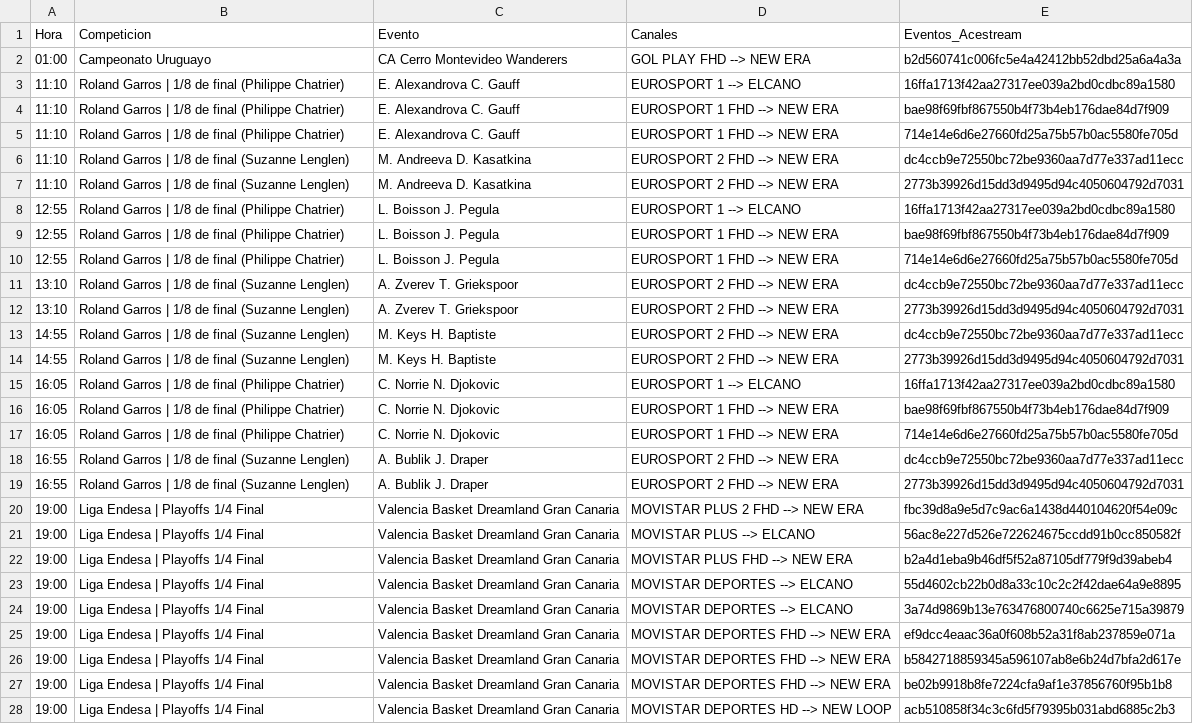
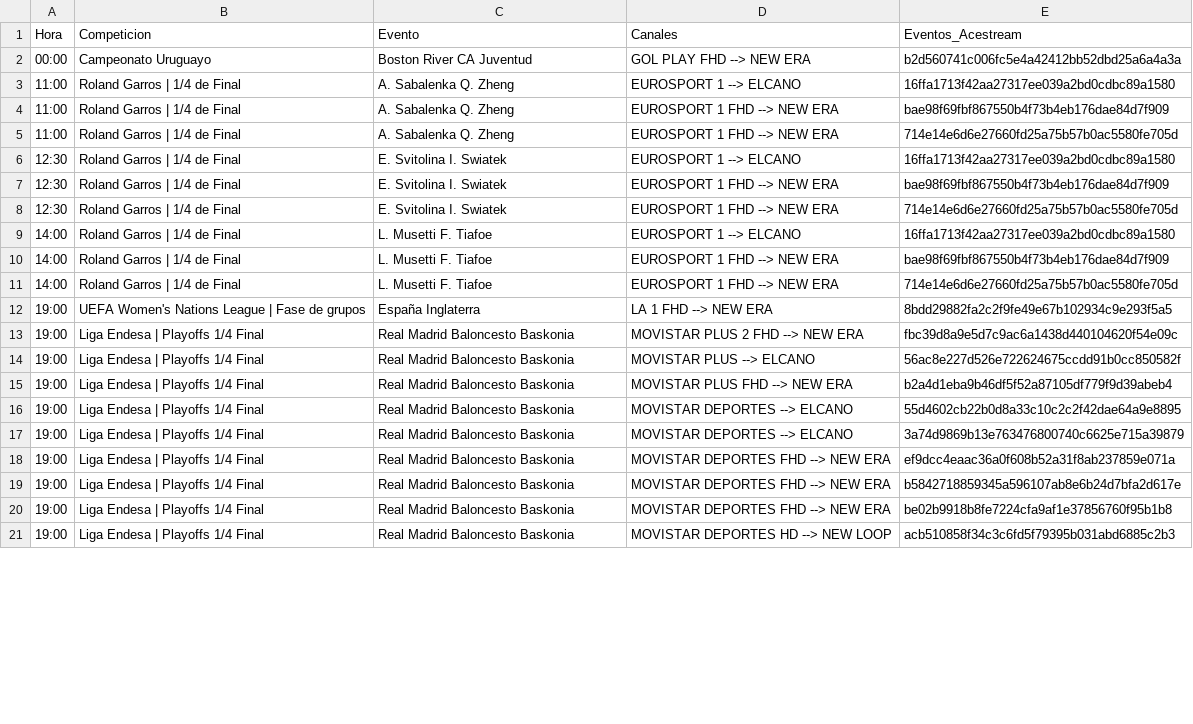
Before and after one commit to ezdakit/zukzeuk_listas, a CSV file: zz_eventos/eventos.csv, drawn as a sheet; only a part is shown; removed rows and columns are numbered as before the commit, all else as after; the diff covers the shown part only; the diff names each change by its address in the sheet, - before the commit and + after, or states it on an @@ line.

```diff
--- a/zz_eventos/eventos.csv
+++ b/zz_eventos/eventos.csv
-A2 (Hora): 01:00
+A2 (Hora): 00:00
-C2 (Evento): CA Cerro Montevideo Wanderers
+C2 (Evento): Boston River CA Juventud
-A3:A5 (Hora): 11:10
+A3:A5 (Hora): 11:00
-B3:B5 (Competicion): Roland Garros | 1/8 de final (Philippe Chatrier)
+B3:B5 (Competicion): Roland Garros | 1/4 de Final
-C3:C5 (Evento): E. Alexandrova C. Gauff
+C3:C5 (Evento): A. Sabalenka Q. Zheng
-row 6: 11:10 | Roland Garros | 1/8 de final (Suzanne Lenglen) | M. Andreeva D. Kasatkina | EUROSPORT 2 FHD --> NEW ERA | dc4ccb9e72550bc72be9360aa7d77e337ad11ecc
-row 7: 11:10 | Roland Garros | 1/8 de final (Suzanne Lenglen) | M. Andreeva D. Kasatkina | EUROSPORT 2 FHD --> NEW ERA | 2773b39926d15dd3d9495d94c4050604792d7031
-A6:A8 (Hora): 12:55
+A6:A8 (Hora): 12:30
-B6:B8 (Competicion): Roland Garros | 1/8 de final (Philippe Chatrier)
+B6:B8 (Competicion): Roland Garros | 1/4 de Final
-C6:C8 (Evento): L. Boisson J. Pegula
+C6:C8 (Evento): E. Svitolina I. Swiatek
-row 11: 13:10 | Roland Garros | 1/8 de final (Suzanne Lenglen) | A. Zverev T. Griekspoor | EUROSPORT 2 FHD --> NEW ERA | dc4ccb9e72550bc72be9360aa7d77e337ad11ecc
-row 12: 13:10 | Roland Garros | 1/8 de final (Suzanne Lenglen) | A. Zverev T. Griekspoor | EUROSPORT 2 FHD --> NEW ERA | 2773b39926d15dd3d9495d94c4050604792d7031
-row 13: 14:55 | Roland Garros | 1/8 de final (Suzanne Lenglen) | M. Keys H. Baptiste | EUROSPORT 2 FHD --> NEW ERA | dc4ccb9e72550bc72be9360aa7d77e337ad11ecc
-row 14: 14:55 | Roland Garros | 1/8 de final (Suzanne Lenglen) | M. Keys H. Baptiste | EUROSPORT 2 FHD --> NEW ERA | 2773b39926d15dd3d9495d94c4050604792d7031
-A9:A11 (Hora): 16:05
+A9:A11 (Hora): 14:00
-B9:B11 (Competicion): Roland Garros | 1/8 de final (Philippe Chatrier)
+B9:B11 (Competicion): Roland Garros | 1/4 de Final
-C9:C11 (Evento): C. Norrie N. Djokovic
+C9:C11 (Evento): L. Musetti F. Tiafoe
-row 18: 16:55 | Roland Garros | 1/8 de final (Suzanne Lenglen) | A. Bublik J. Draper | EUROSPORT 2 FHD --> NEW ERA | dc4ccb9e72550bc72be9360aa7d77e337ad11ecc
-row 19: 16:55 | Roland Garros | 1/8 de final (Suzanne Lenglen) | A. Bublik J. Draper | EUROSPORT 2 FHD --> NEW ERA | 2773b39926d15dd3d9495d94c4050604792d7031
+row 12: 19:00 | UEFA Women's Nations League | Fase de grupos | España Inglaterra | LA 1 FHD --> NEW ERA | 8bdd29882fa2c2f9fe49e67b102934c9e293f5a5
-C13:C21 (Evento): Valencia Basket Dreamland Gran Canaria
+C13:C21 (Evento): Real Madrid Baloncesto Baskonia
```
Also changed, not shown: 1 added row and 17 edited cells elsewhere in this file, 5 other files.
